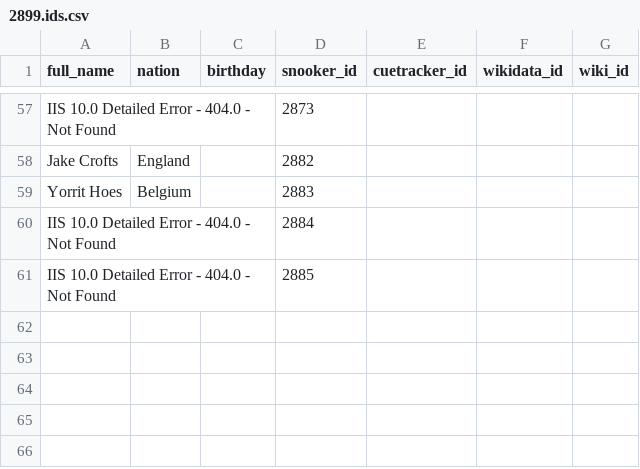
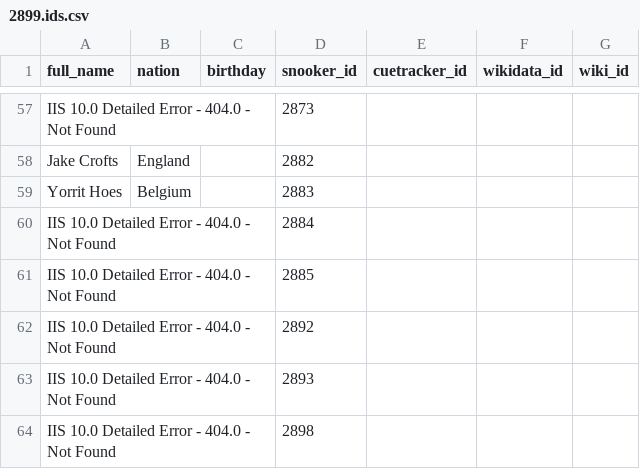
Before and after one commit to dreamerminsk/wiki-langs, a CSV file: players/2899.ids.csv, drawn as a sheet; only a part is shown, gaps mark what is left out; the diff names each change by its address in the sheet, - before the commit and + after, or states it on an @@ line.

Commit message:
Update CSV tables

```diff
--- a/players/2899.ids.csv
+++ b/players/2899.ids.csv
+row 62: IIS 10.0 Detailed Error - 404.0 - Not Found |  |  | 2892
+row 63: IIS 10.0 Detailed Error - 404.0 - Not Found |  |  | 2893
+row 64: IIS 10.0 Detailed Error - 404.0 - Not Found |  |  | 2898
```
Also changed, not shown: players/1990.births.csv, 1 other file.
